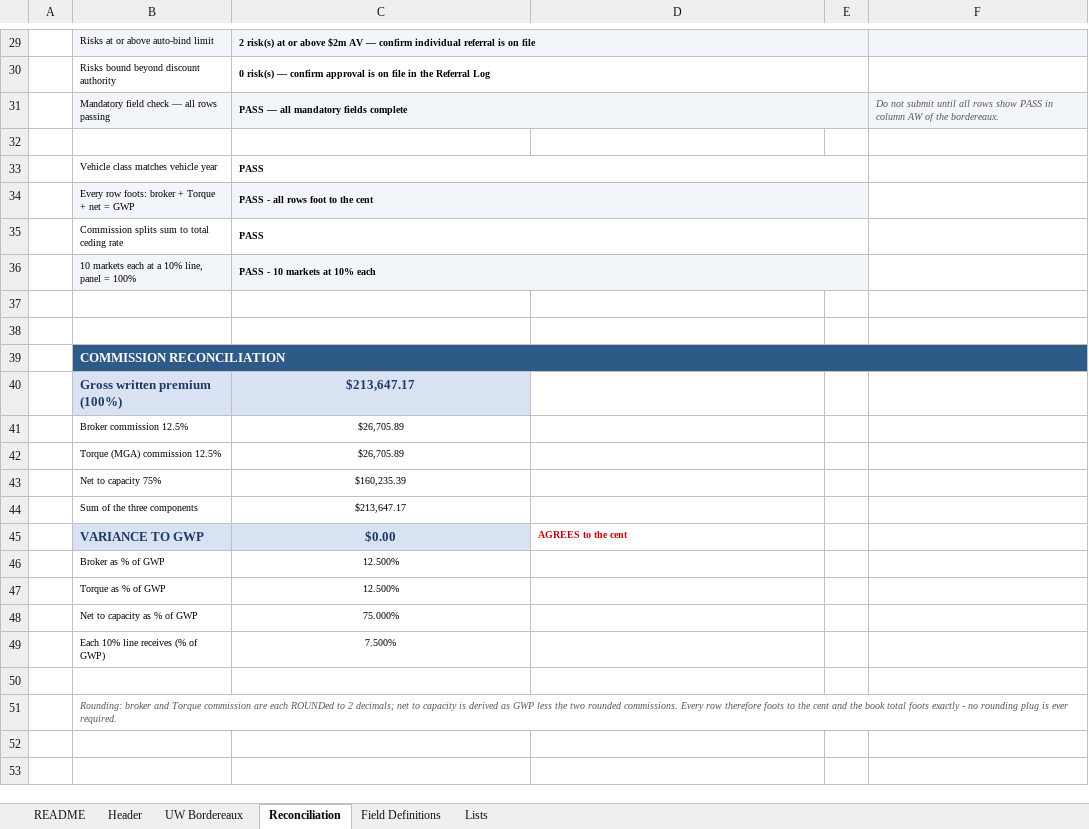
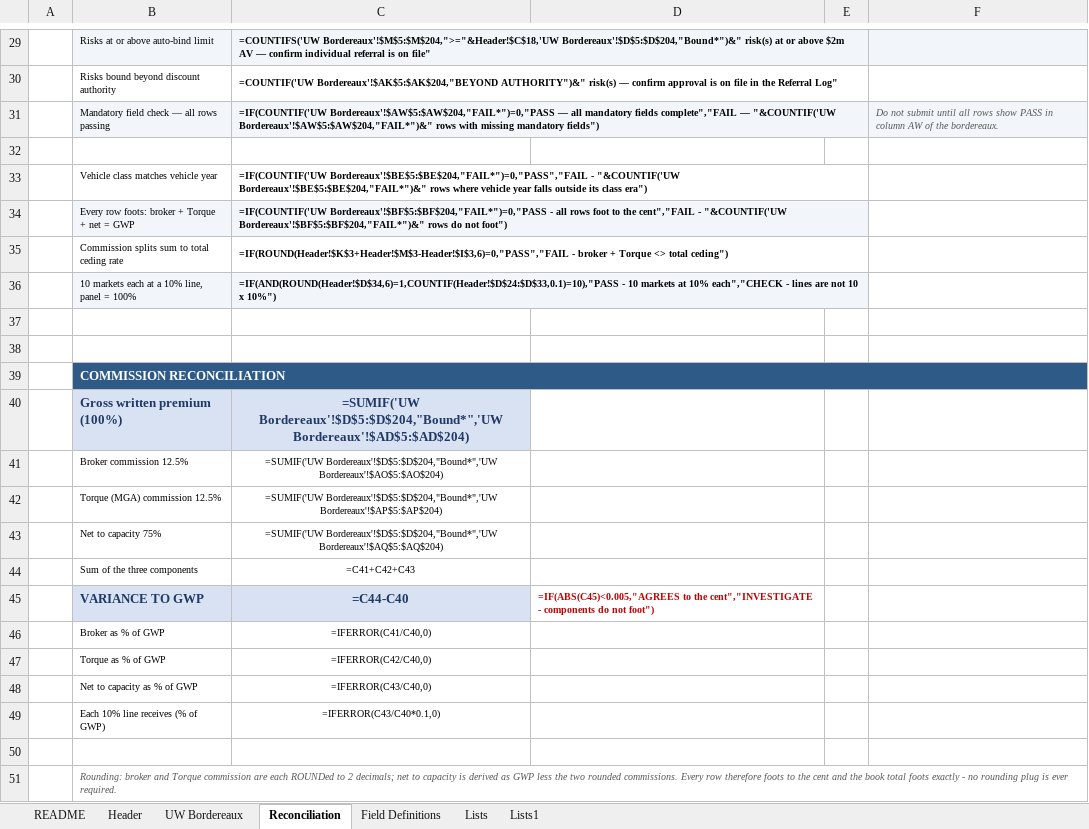
Before and after one commit to jrbroedel/ai-ins-full-company, an Excel workbook: templates/Exotic_Auto_UW_Bordereaux_Template.xlsx, sheet Reconciliation, drawn as a sheet; only a part is shown, gaps mark what is left out; values as stored, in another font and other column widths than the file's, no borders; formulas without a stored value are shown as written; the diff covers the shown part only; the diff names each change by its address in the sheet, - before the commit and + after, or states it on an @@ line.

```diff
--- a/templates/Exotic_Auto_UW_Bordereaux_Template.xlsx (sheet Reconciliation)
+++ b/templates/Exotic_Auto_UW_Bordereaux_Template.xlsx (sheet Reconciliation)
+sheet tab: Lists1
-C29: 2 risk(s) at or above $2m AV — confirm individual referral is on file
+C29: =COUNTIFS('UW Bordereaux'!$M$5:$M$204,">="&Header!$C$18,'UW Bordereaux'!$D$5:$D$204,"Bound*")&" risk(s) at or above $2m AV — confirm individual referral is on file"
-D29:E29 fill: #F2F5FA
+D29:E29 fill: none
-C30: 0 risk(s) — confirm approval is on file in the Referral Log
+C30: =COUNTIF('UW Bordereaux'!$AK$5:$AK$204,"BEYOND AUTHORITY")&" risk(s) — confirm approval is on file in the Referral Log"
-C31: PASS — all mandatory fields complete
+C31: =IF(COUNTIF('UW Bordereaux'!$AW$5:$AW$204,"FAIL*")=0,"PASS — all mandatory fields complete","FAIL — "&COUNTIF('UW Bordereaux'!$AW$5:$AW$204,"FAIL*")&" rows with missing mandatory fields")
-D31:E31 fill: #F2F5FA
+D31:E31 fill: none
-C33: PASS
+C33: =IF(COUNTIF('UW Bordereaux'!$BE$5:$BE$204,"FAIL*")=0,"PASS","FAIL - "&COUNTIF('UW Bordereaux'!$BE$5:$BE$204,"FAIL*")&" rows where vehicle year falls outside its class era")
-C34: PASS - all rows foot to the cent
+C34: =IF(COUNTIF('UW Bordereaux'!$BF$5:$BF$204,"FAIL*")=0,"PASS - all rows foot to the cent","FAIL - "&COUNTIF('UW Bordereaux'!$BF$5:$BF$204,"FAIL*")&" rows do not foot")
-D34:E34 fill: #F2F5FA
+D34:E34 fill: none
-C35: PASS
+C35: =IF(ROUND(Header!$K$3+Header!$M$3-Header!$I$3,6)=0,"PASS","FAIL - broker + Torque <> total ceding")
-C36: PASS - 10 markets at 10% each
+C36: =IF(AND(ROUND(Header!$D$34,6)=1,COUNTIF(Header!$D$24:$D$33,0.1)=10),"PASS - 10 markets at 10% each","CHECK - lines are not 10 x 10%")
-D36:E36 fill: #F2F5FA
+D36:E36 fill: none
-C39:F39 fill: #2E5A88
+C39:F39 fill: none
-C40: $213,647.17
+C40: =SUMIF('UW Bordereaux'!$D$5:$D$204,"Bound*",'UW Bordereaux'!$AD$5:$AD$204)
-C41: $26,705.89
+C41: =SUMIF('UW Bordereaux'!$D$5:$D$204,"Bound*",'UW Bordereaux'!$AO$5:$AO$204)
-C42: $26,705.89
+C42: =SUMIF('UW Bordereaux'!$D$5:$D$204,"Bound*",'UW Bordereaux'!$AP$5:$AP$204)
-C43: $160,235.39
+C43: =SUMIF('UW Bordereaux'!$D$5:$D$204,"Bound*",'UW Bordereaux'!$AQ$5:$AQ$204)
-C44: $213,647.17
+C44: =C41+C42+C43
-C45: $0.00
+C45: =C44-C40
-D45: AGREES to the cent
+D45: =IF(ABS(C45)<0.005,"AGREES to the cent","INVESTIGATE - components do not foot")
-C46: 12.500%
+C46: =IFERROR(C41/C40,0)
-C47: 12.500%
+C47: =IFERROR(C42/C40,0)
-C48: 75.000%
+C48: =IFERROR(C43/C40,0)
-C49: 7.500%
+C49: =IFERROR(C43/C40*0.1,0)
```
Also changed, not shown: 23 edited cells and cell formats elsewhere in this sheet, sheet UW Bordereaux, sheet Header, sheet Lists, sheet README, sheet Field Definitions, 48 other files.
